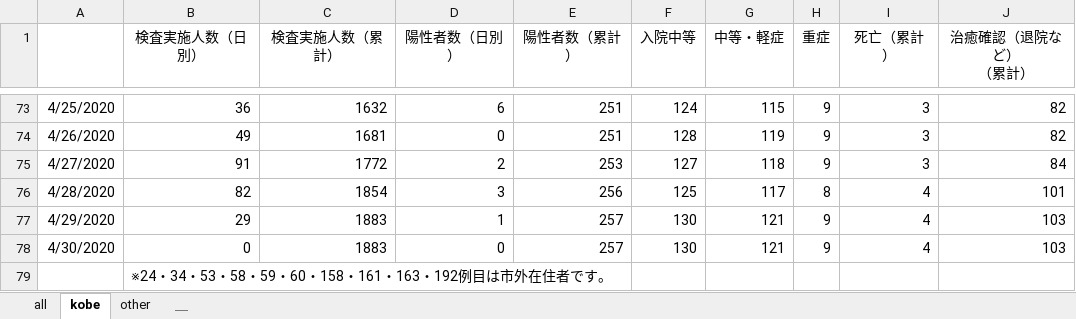
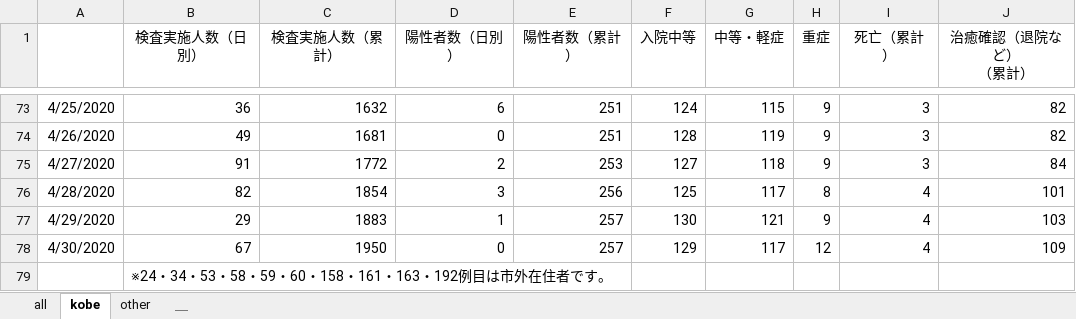
Before and after one commit to y-chan/covid19kobe-scraping, an Excel workbook: kansensya_pcr.xlsx, sheet kobe, drawn as a sheet; only a part is shown, gaps mark what is left out; values as stored, in another font and other column widths than the file's, no borders; the diff names each change by its address in the sheet, - before the commit and + after, or states it on an @@ line.

```diff
--- a/kansensya_pcr.xlsx (sheet kobe)
+++ b/kansensya_pcr.xlsx (sheet kobe)
-B78 (検査実施人数（日別）): 0
+B78 (検査実施人数（日別）): 67
-C78 (検査実施人数（累計）): 1883
+C78 (検査実施人数（累計）): 1950
-F78 (入院中等): 130
+F78 (入院中等): 129
-G78 (中等・軽症): 121
+G78 (中等・軽症): 117
-H78 (重症): 9
+H78 (重症): 12
-J78 (治癒確認（退院など） （累計）): 103
+J78 (治癒確認（退院など） （累計）): 109
```
Also changed, not shown: sheet all, 1 other file.
